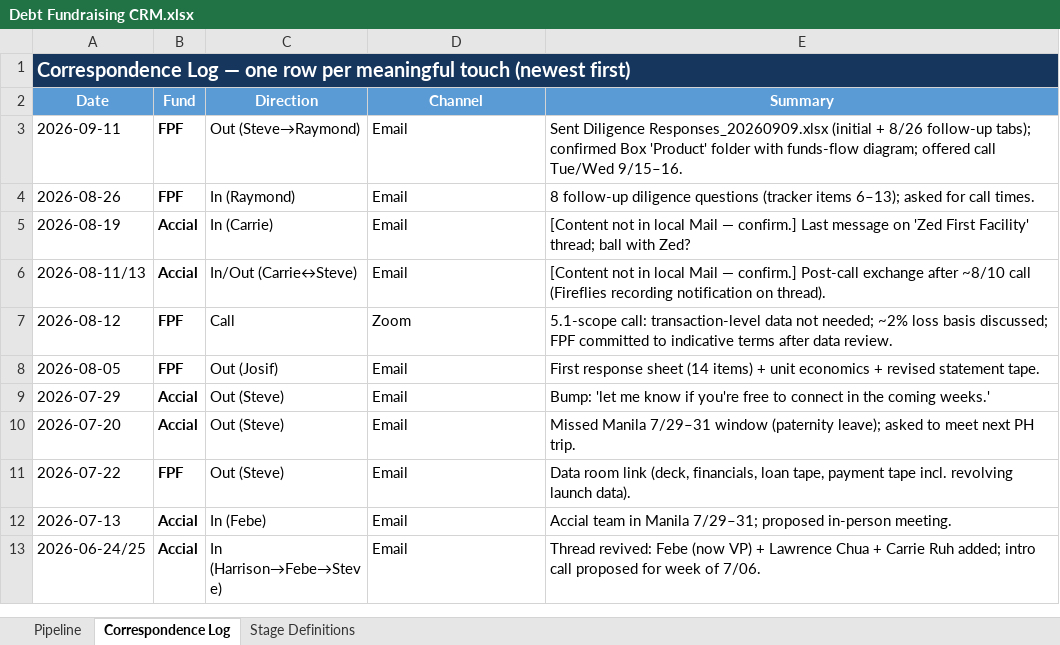
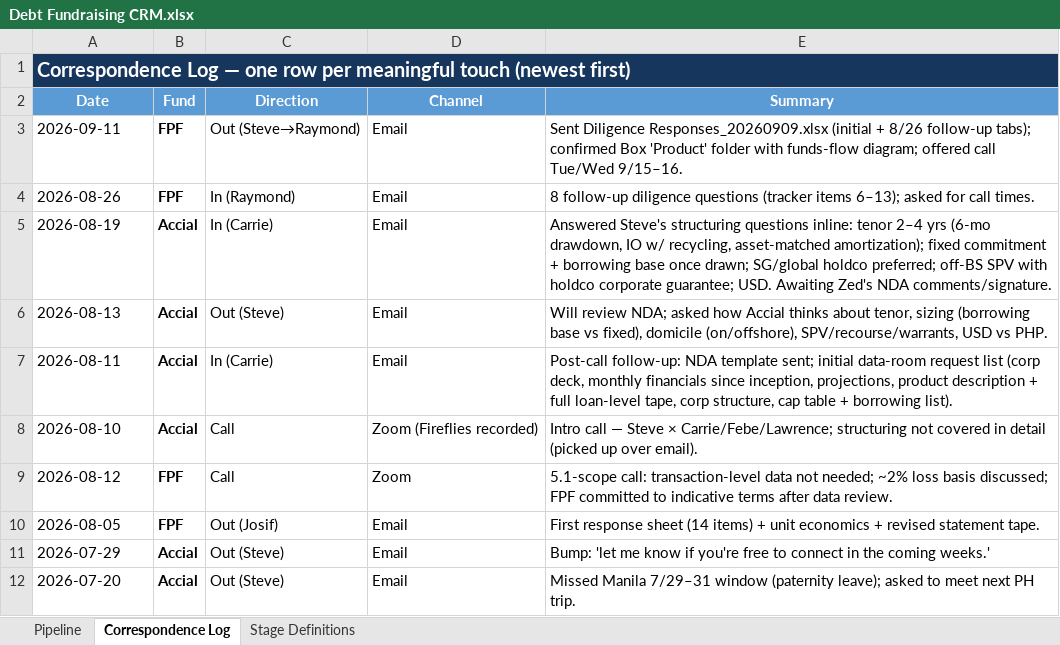
Before and after one commit to STAbraham/debt_dd, an Excel workbook: Analyses (internal)/Debt Fundraising CRM.xlsx, sheet Correspondence Log, drawn as a sheet; only a part is shown; the shorter side is filled out with more unchanged rows; values as stored, in another font and other column widths than the file's, no borders; addresses are those after the commit; the diff names each change by its address in the sheet, - before the commit and + after, or states it on an @@ line.

```diff
--- a/Analyses (internal)/Debt Fundraising CRM.xlsx (sheet Correspondence Log)
+++ b/Analyses (internal)/Debt Fundraising CRM.xlsx (sheet Correspondence Log)
-E5 (Summary): [Content not in local Mail — confirm.] Last message on 'Zed First Facility' thread; ball with Zed?
+E5 (Summary): Answered Steve's structuring questions inline: tenor 2–4 yrs (6-mo drawdown, IO w/ recycling, asset-matched amortization); fixed commitment + borrowing base once drawn; SG/global holdco preferred; off-BS SPV with holdco corporate guarantee; USD. Awaiting Zed's NDA comments/signature.
+row 6: 2026-08-13 | Accial | Out (Steve) | Email | Will review NDA; asked how Accial thinks about tenor, sizing (borrowing base vs fixed), domicile (on/offshore), SPV/recourse/warrants, USD vs PHP.
-A7 (Date): 2026-08-11/13
+A7 (Date): 2026-08-11
-C7 (Direction): In/Out (Carrie↔Steve)
+C7 (Direction): In (Carrie)
-E7 (Summary): [Content not in local Mail — confirm.] Post-call exchange after ~8/10 call (Fireflies recording notification on thread).
+E7 (Summary): Post-call follow-up: NDA template sent; initial data-room request list (corp deck, monthly financials since inception, projections, product description + full loan-level tape, corp structure, cap table + borrowing list).
+row 8: 2026-08-10 | Accial | Call | Zoom (Fireflies recorded) | Intro call — Steve × Carrie/Febe/Lawrence; structuring not covered in detail (picked up over email).
```
Also changed, not shown: sheet Pipeline, 1 other file.
